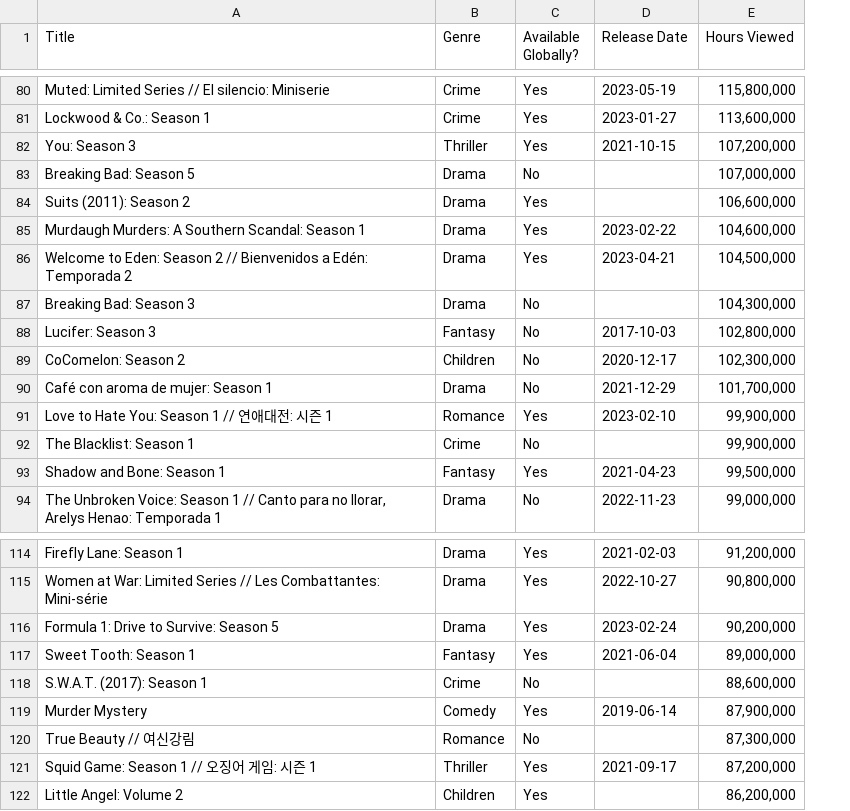
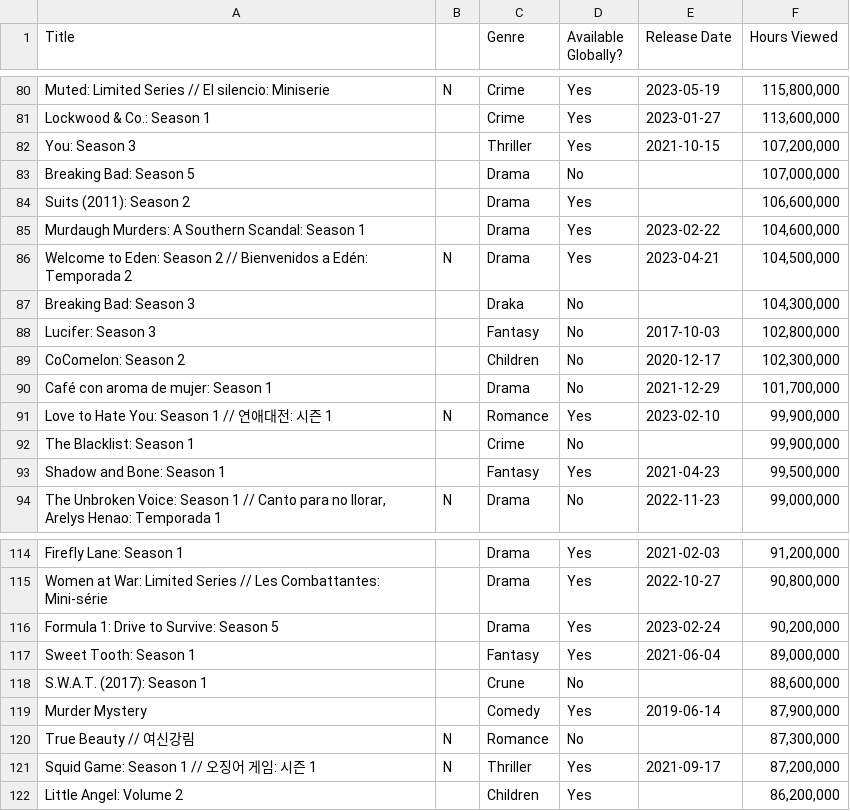
Before and after one commit to mark-cotter/Final-Year-Project, a CSV file: Netflix_Genre_Breakdown.csv, drawn as a sheet; only a part is shown, gaps mark what is left out; addresses are those after the commit; the diff covers the shown part only; the diff names each change by its address in the sheet, - before the commit and + after, or states it on an @@ line.

```diff
--- a/Netflix_Genre_Breakdown.csv
+++ b/Netflix_Genre_Breakdown.csv
+column B, rows 80-94: N |  |  |  |  |  | N |  |  |  |  | N |  |  | N; rows 120-121: N | N
-C87 (Genre): Drama
+C87 (Genre): Draka
-C118 (Genre): Crime
+C118 (Genre): Crune
```
Also changed, not shown: 5 added rows and 3 edited cells elsewhere in this file.
